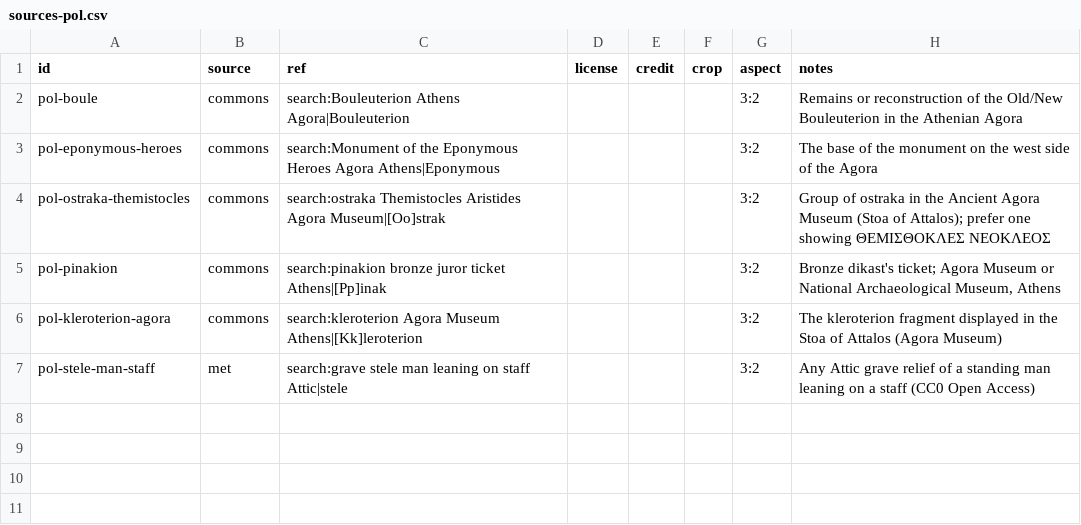
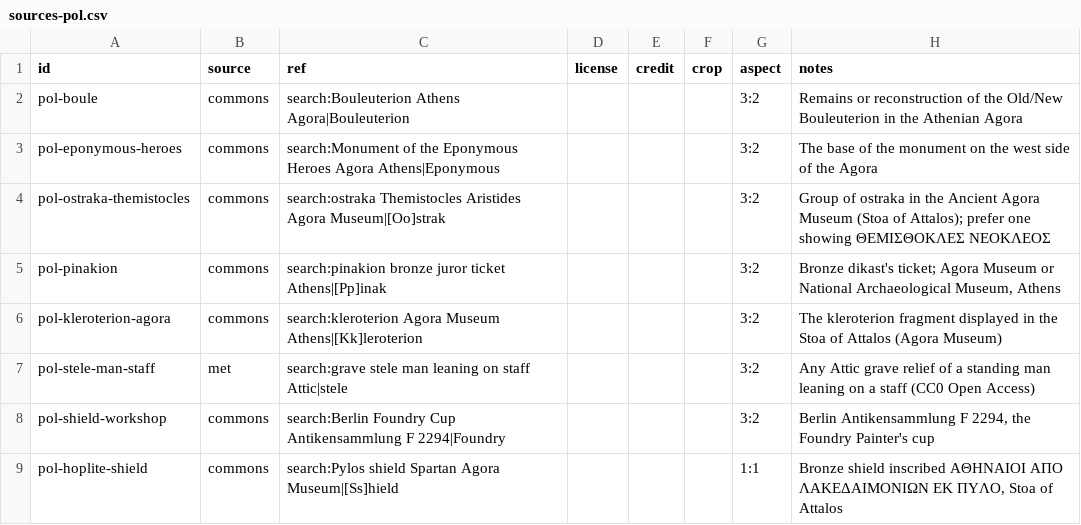
Before and after one commit to rems3n/attic-reader, a CSV file: backend/app/course_data/images/sources-pol.csv, drawn as a sheet; the diff names each change by its address in the sheet, - before the commit and + after, or states it on an @@ line.

```diff
--- a/backend/app/course_data/images/sources-pol.csv
+++ b/backend/app/course_data/images/sources-pol.csv
+row 8: pol-shield-workshop | commons | search:Berlin Foundry Cup Antikensammlung F 2294|Foundry |  |  |  | 3:2 | Berlin Antikensammlung F 2294, the Foundry Painter's cup
+row 9: pol-hoplite-shield | commons | search:Pylos shield Spartan Agora Museum|[Ss]hield |  |  |  | 1:1 | Bronze shield inscribed ΑΘΗΝΑΙΟΙ ΑΠΟ ΛΑΚΕΔΑΙΜΟΝΙΩΝ ΕΚ ΠΥΛΟ, Stoa of Attalos
```
Also changed, not shown: backend/app/course_data/images/sources-myth.csv, 9 other files.
